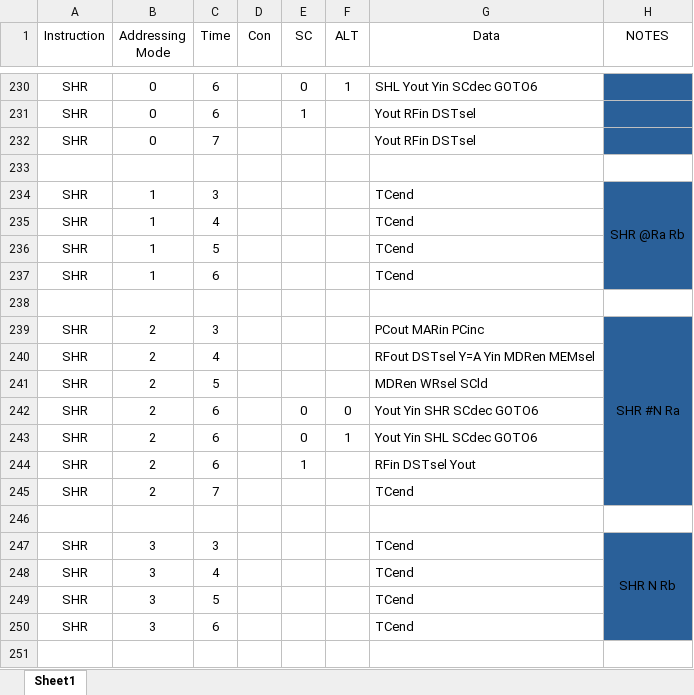
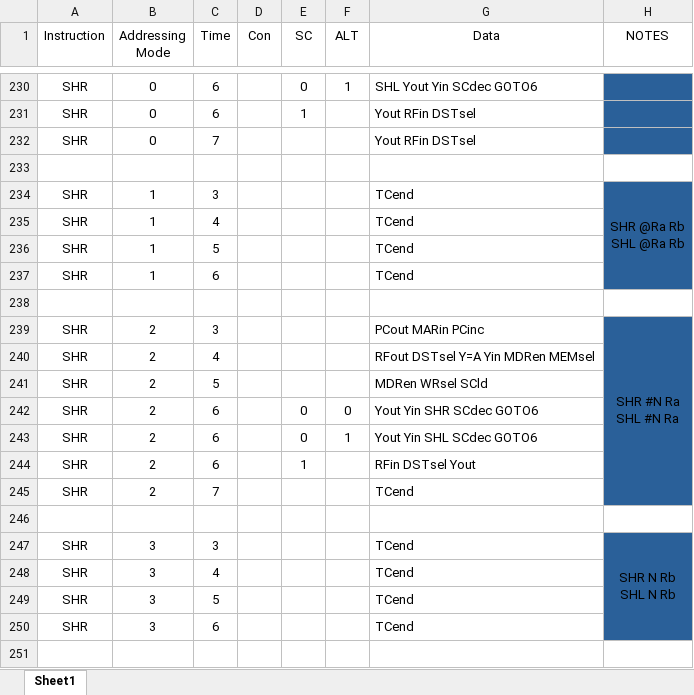
Before and after one commit to Shmerlard/SH8, an Excel workbook: Control_logic_Programmer/Microcode.xlsx, sheet Sheet1, drawn as a sheet; only a part is shown, gaps mark what is left out; values as stored, in another font and other column widths than the file's, no borders; ↵ is a line break in a cell; the diff names each change by its address in the sheet, - before the commit and + after, or states it on an @@ line.

```diff
--- a/Control_logic_Programmer/Microcode.xlsx (sheet Sheet1)
+++ b/Control_logic_Programmer/Microcode.xlsx (sheet Sheet1)
-H234 (NOTES): SHR @Ra Rb
+H234 (NOTES): SHR @Ra Rb ↵ SHL @Ra Rb
-H239 (NOTES): SHR #N Ra
+H239 (NOTES): SHR #N Ra ↵ SHL #N Ra
-H247 (NOTES): SHR N Rb
+H247 (NOTES): SHR N Rb ↵ SHL N Rb
```
Also changed, not shown: 30 other files.
